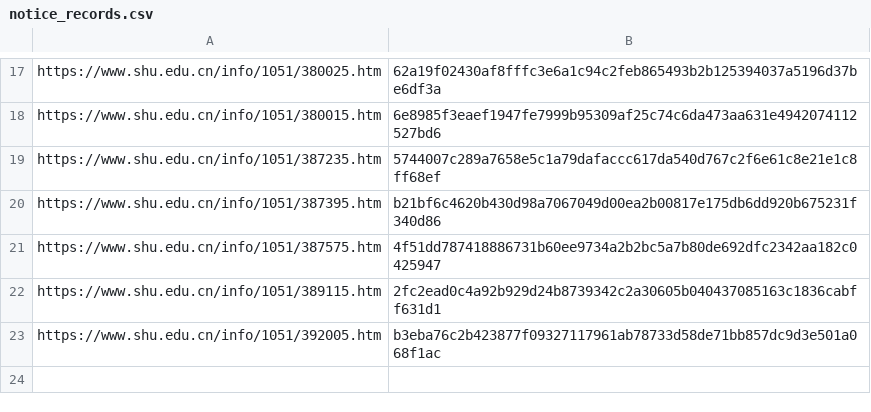
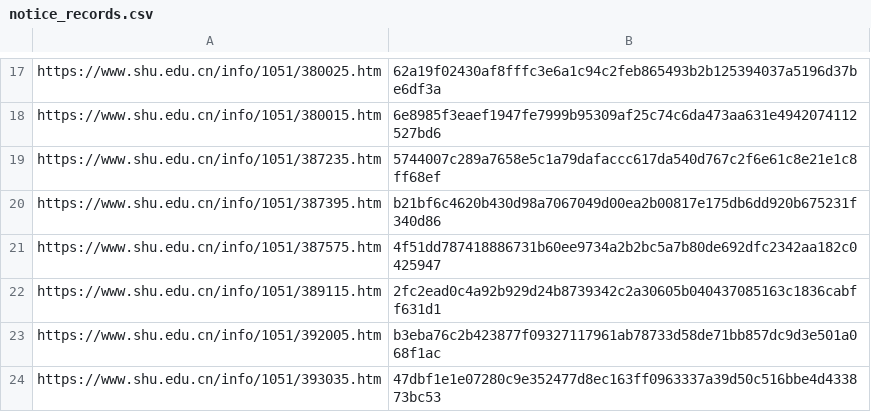
Before and after one commit to GongLinHI/SHU-Notice-Push, a CSV file: resources/notice_records.csv, drawn as a sheet; only a part is shown, gaps mark what is left out.

```diff
--- a/resources/notice_records.csv
+++ b/resources/notice_records.csv
@@ -23 +23,2 @@ https://www.shu.edu.cn/info/1051/389115.htm,2fc2ead0c4a92b929d24b8739342c2a30605
 https://www.shu.edu.cn/info/1051/392005.htm,b3eba76c2b423877f09327117961ab78733d58de71bb857dc9d3e501a068f1ac
+https://www.shu.edu.cn/info/1051/393035.htm,47dbf1e1e07280c9e352477d8ec163ff0963337a39d50c516bbe4d433873bc53
```
Also changed, not shown: 1 other file.
